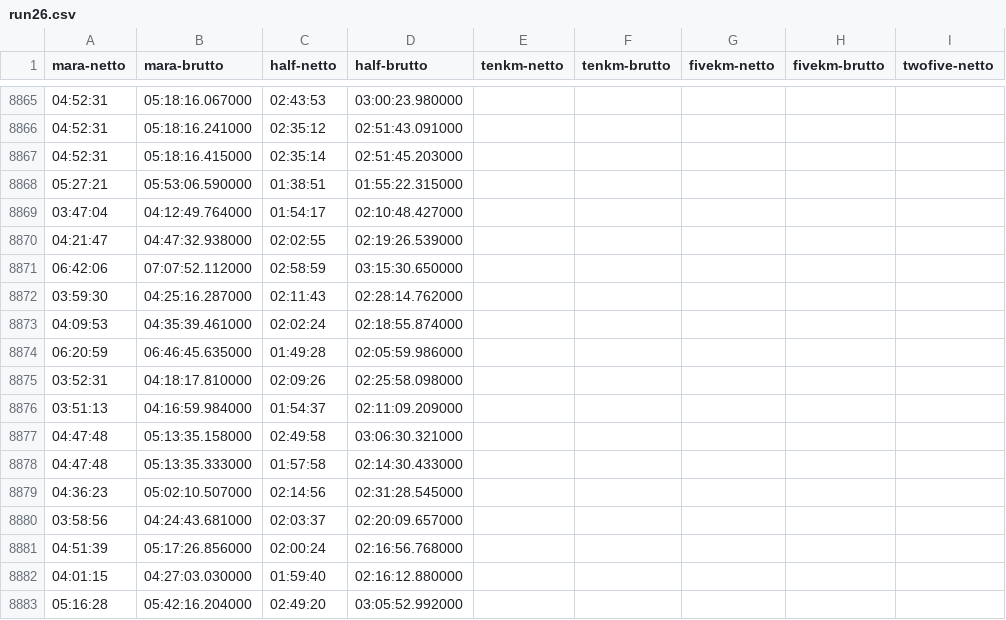
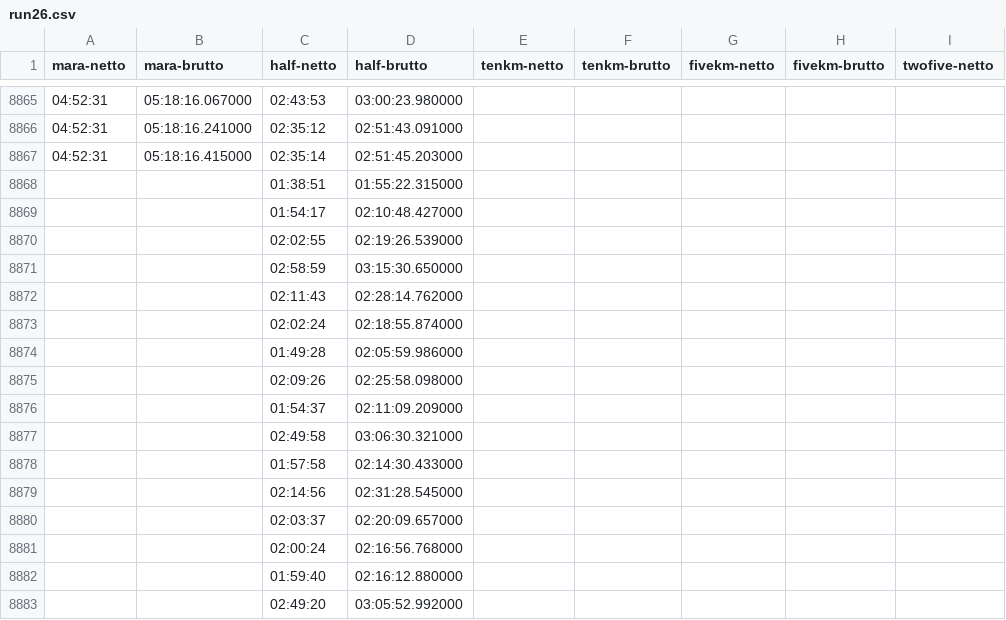
Before and after one commit to SandroSchmidt/melmara25, a CSV file: runnerdata/run26.csv, drawn as a sheet; only a part is shown, gaps mark what is left out; the diff covers the shown part only; the diff names each change by its address in the sheet, - before the commit and + after, or states it on an @@ line.

```diff
--- a/runnerdata/run26.csv
+++ b/runnerdata/run26.csv
-A8868 (mara-netto): 05:27:21
+A8868 (mara-netto): (empty)
-B8868 (mara-brutto): 05:53:06.590000
+B8868 (mara-brutto): (empty)
-A8869 (mara-netto): 03:47:04
+A8869 (mara-netto): (empty)
-B8869 (mara-brutto): 04:12:49.764000
+B8869 (mara-brutto): (empty)
-A8870 (mara-netto): 04:21:47
+A8870 (mara-netto): (empty)
-B8870 (mara-brutto): 04:47:32.938000
+B8870 (mara-brutto): (empty)
-A8871 (mara-netto): 06:42:06
+A8871 (mara-netto): (empty)
-B8871 (mara-brutto): 07:07:52.112000
+B8871 (mara-brutto): (empty)
-A8872 (mara-netto): 03:59:30
+A8872 (mara-netto): (empty)
-B8872 (mara-brutto): 04:25:16.287000
+B8872 (mara-brutto): (empty)
-A8873 (mara-netto): 04:09:53
+A8873 (mara-netto): (empty)
-B8873 (mara-brutto): 04:35:39.461000
+B8873 (mara-brutto): (empty)
-A8874 (mara-netto): 06:20:59
+A8874 (mara-netto): (empty)
-B8874 (mara-brutto): 06:46:45.635000
+B8874 (mara-brutto): (empty)
-A8875 (mara-netto): 03:52:31
+A8875 (mara-netto): (empty)
-B8875 (mara-brutto): 04:18:17.810000
+B8875 (mara-brutto): (empty)
-A8876 (mara-netto): 03:51:13
+A8876 (mara-netto): (empty)
-B8876 (mara-brutto): 04:16:59.984000
+B8876 (mara-brutto): (empty)
-A8877:A8878 (mara-netto): 04:47:48
+A8877:A8878 (mara-netto): (empty)
-B8877 (mara-brutto): 05:13:35.158000
+B8877 (mara-brutto): (empty)
-B8878 (mara-brutto): 05:13:35.333000
+B8878 (mara-brutto): (empty)
-A8879 (mara-netto): 04:36:23
+A8879 (mara-netto): (empty)
-B8879 (mara-brutto): 05:02:10.507000
+B8879 (mara-brutto): (empty)
-A8880 (mara-netto): 03:58:56
+A8880 (mara-netto): (empty)
-B8880 (mara-brutto): 04:24:43.681000
+B8880 (mara-brutto): (empty)
-A8881 (mara-netto): 04:51:39
+A8881 (mara-netto): (empty)
-B8881 (mara-brutto): 05:17:26.856000
+B8881 (mara-brutto): (empty)
-A8882 (mara-netto): 04:01:15
+A8882 (mara-netto): (empty)
-B8882 (mara-brutto): 04:27:03.030000
+B8882 (mara-brutto): (empty)
-A8883 (mara-netto): 05:16:28
+A8883 (mara-netto): (empty)
-B8883 (mara-brutto): 05:42:16.204000
+B8883 (mara-brutto): (empty)
```
Also changed, not shown: 44 edited cells elsewhere in this file, runnerdata/run24-2.csv, runnerdata/run25.csv, 4 other files.
